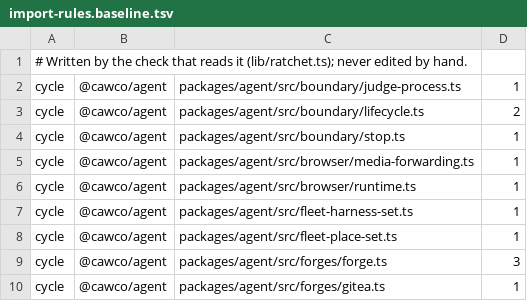
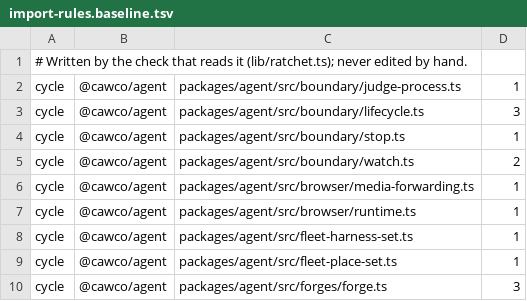
Before and after one commit to Bewinxed/cawco, a TSV file: scripts/import-rules.baseline.tsv, drawn as a sheet; only a part is shown; the shorter side is filled out with more unchanged rows.

```diff
--- a/scripts/import-rules.baseline.tsv
+++ b/scripts/import-rules.baseline.tsv
@@ -2,4 +2,5 @@
 cycle	@cawco/agent	packages/agent/src/boundary/judge-process.ts	1
-cycle	@cawco/agent	packages/agent/src/boundary/lifecycle.ts	2
+cycle	@cawco/agent	packages/agent/src/boundary/lifecycle.ts	3
 cycle	@cawco/agent	packages/agent/src/boundary/stop.ts	1
+cycle	@cawco/agent	packages/agent/src/boundary/watch.ts	2
 cycle	@cawco/agent	packages/agent/src/browser/media-forwarding.ts	1
```
Also changed, not shown: 3 other files.
